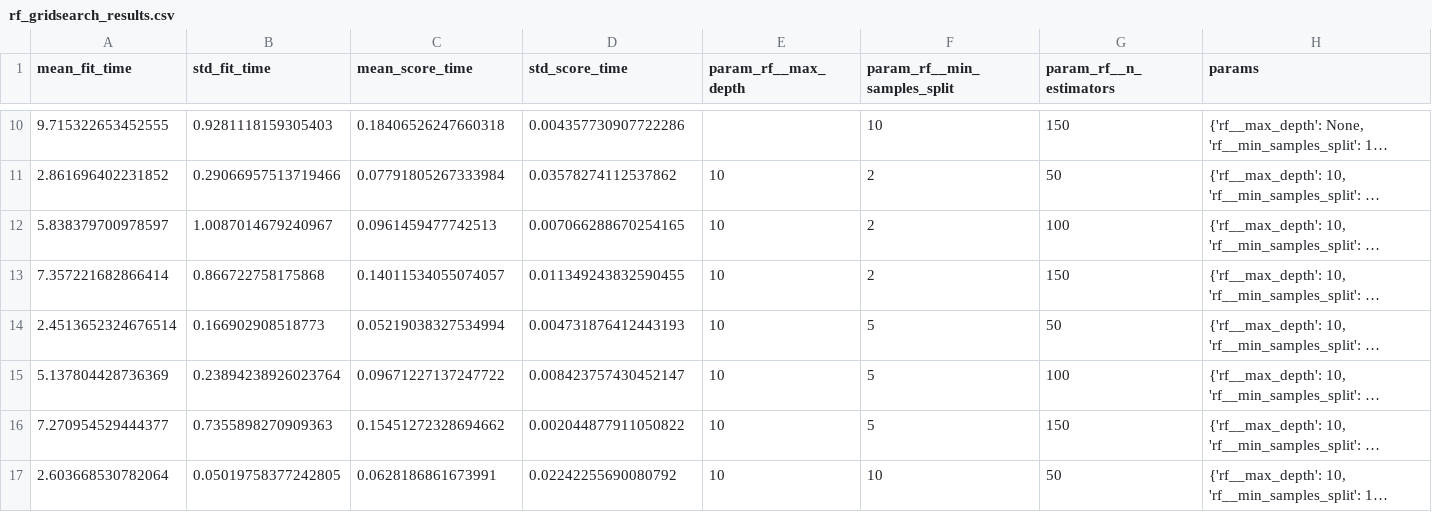
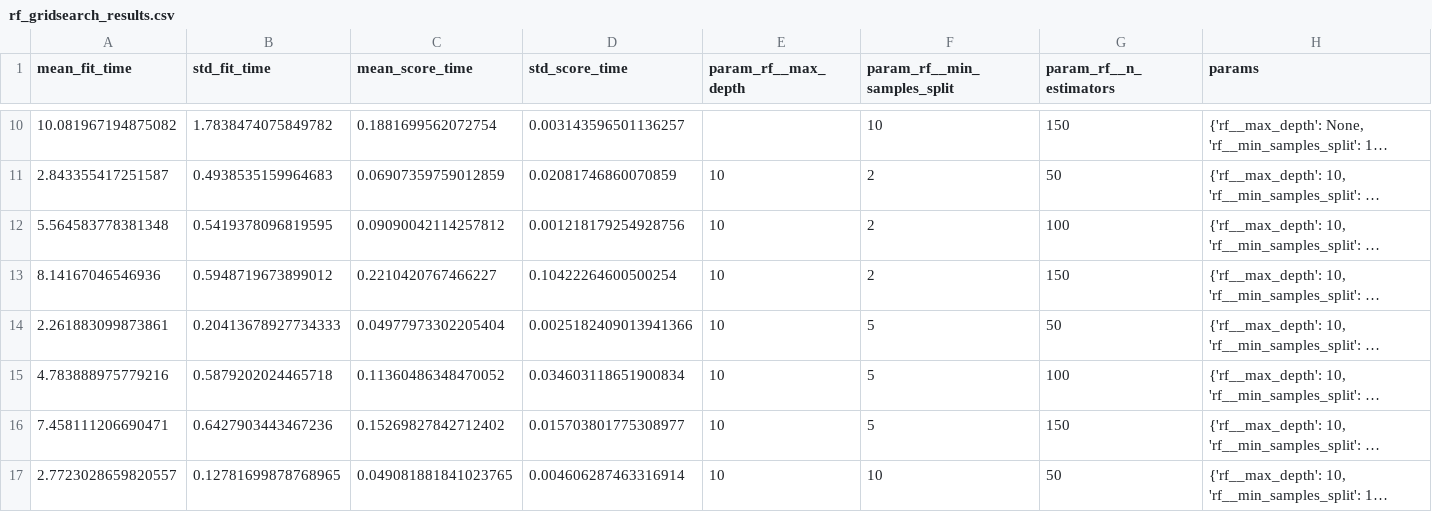
Before and after one commit to pompom-cl/letter-recognition, a CSV file: rf_gridsearch_results.csv, drawn as a sheet; only a part is shown, gaps mark what is left out; long unchanged cells end in …; the diff covers the shown part only; the diff names each change by its address in the sheet, - before the commit and + after, or states it on an @@ line.

```diff
--- a/rf_gridsearch_results.csv
+++ b/rf_gridsearch_results.csv
-A10 (mean_fit_time): 9.715322653452555
+A10 (mean_fit_time): 10.081967194875082
-B10 (std_fit_time): 0.9281118159305403
+B10 (std_fit_time): 1.7838474075849782
-C10 (mean_score_time): 0.18406526247660318
+C10 (mean_score_time): 0.1881699562072754
-D10 (std_score_time): 0.004357730907722286
+D10 (std_score_time): 0.003143596501136257
-A11 (mean_fit_time): 2.861696402231852
+A11 (mean_fit_time): 2.843355417251587
-B11 (std_fit_time): 0.29066957513719466
+B11 (std_fit_time): 0.4938535159964683
-C11 (mean_score_time): 0.07791805267333984
+C11 (mean_score_time): 0.06907359759012859
-D11 (std_score_time): 0.03578274112537862
+D11 (std_score_time): 0.02081746860070859
-A12 (mean_fit_time): 5.838379700978597
+A12 (mean_fit_time): 5.564583778381348
-B12 (std_fit_time): 1.0087014679240967
+B12 (std_fit_time): 0.5419378096819595
-C12 (mean_score_time): 0.0961459477742513
+C12 (mean_score_time): 0.09090042114257812
-D12 (std_score_time): 0.007066288670254165
+D12 (std_score_time): 0.001218179254928756
-A13 (mean_fit_time): 7.357221682866414
+A13 (mean_fit_time): 8.14167046546936
-B13 (std_fit_time): 0.866722758175868
+B13 (std_fit_time): 0.5948719673899012
-C13 (mean_score_time): 0.14011534055074057
+C13 (mean_score_time): 0.2210420767466227
-D13 (std_score_time): 0.011349243832590455
+D13 (std_score_time): 0.10422264600500254
-A14 (mean_fit_time): 2.4513652324676514
+A14 (mean_fit_time): 2.261883099873861
-B14 (std_fit_time): 0.166902908518773
+B14 (std_fit_time): 0.20413678927734333
-C14 (mean_score_time): 0.05219038327534994
+C14 (mean_score_time): 0.04977973302205404
-D14 (std_score_time): 0.004731876412443193
+D14 (std_score_time): 0.0025182409013941366
-A15 (mean_fit_time): 5.137804428736369
+A15 (mean_fit_time): 4.783888975779216
-B15 (std_fit_time): 0.23894238926023764
+B15 (std_fit_time): 0.5879202024465718
-C15 (mean_score_time): 0.09671227137247722
+C15 (mean_score_time): 0.11360486348470052
-D15 (std_score_time): 0.008423757430452147
+D15 (std_score_time): 0.034603118651900834
-A16 (mean_fit_time): 7.270954529444377
+A16 (mean_fit_time): 7.458111206690471
-B16 (std_fit_time): 0.7355898270909363
+B16 (std_fit_time): 0.6427903443467236
-C16 (mean_score_time): 0.15451272328694662
+C16 (mean_score_time): 0.15269827842712402
-D16 (std_score_time): 0.002044877911050822
+D16 (std_score_time): 0.015703801775308977
-A17 (mean_fit_time): 2.603668530782064
+A17 (mean_fit_time): 2.7723028659820557
-B17 (std_fit_time): 0.05019758377242805
+B17 (std_fit_time): 0.12781699878768965
-C17 (mean_score_time): 0.0628186861673991
+C17 (mean_score_time): 0.049081881841023765
-D17 (std_score_time): 0.02242255690080792
+D17 (std_score_time): 0.004606287463316914
```
Also changed, not shown: 76 edited cells elsewhere in this file, 3 other files.
